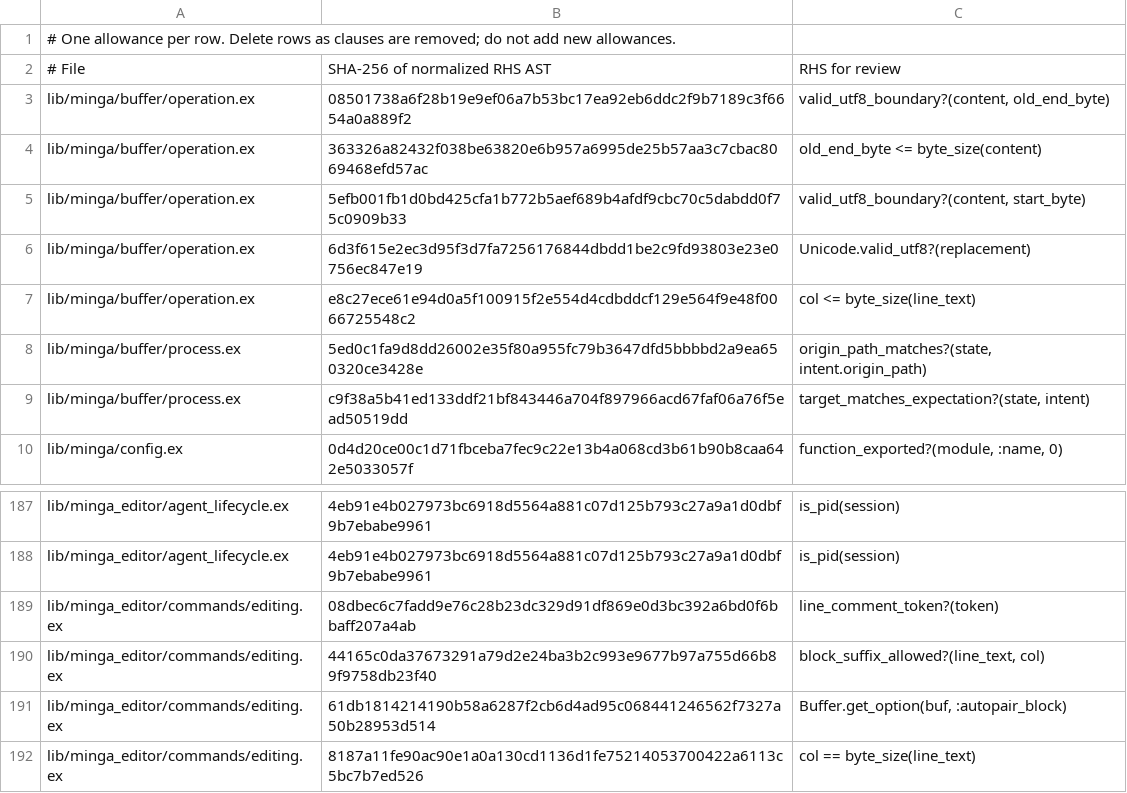
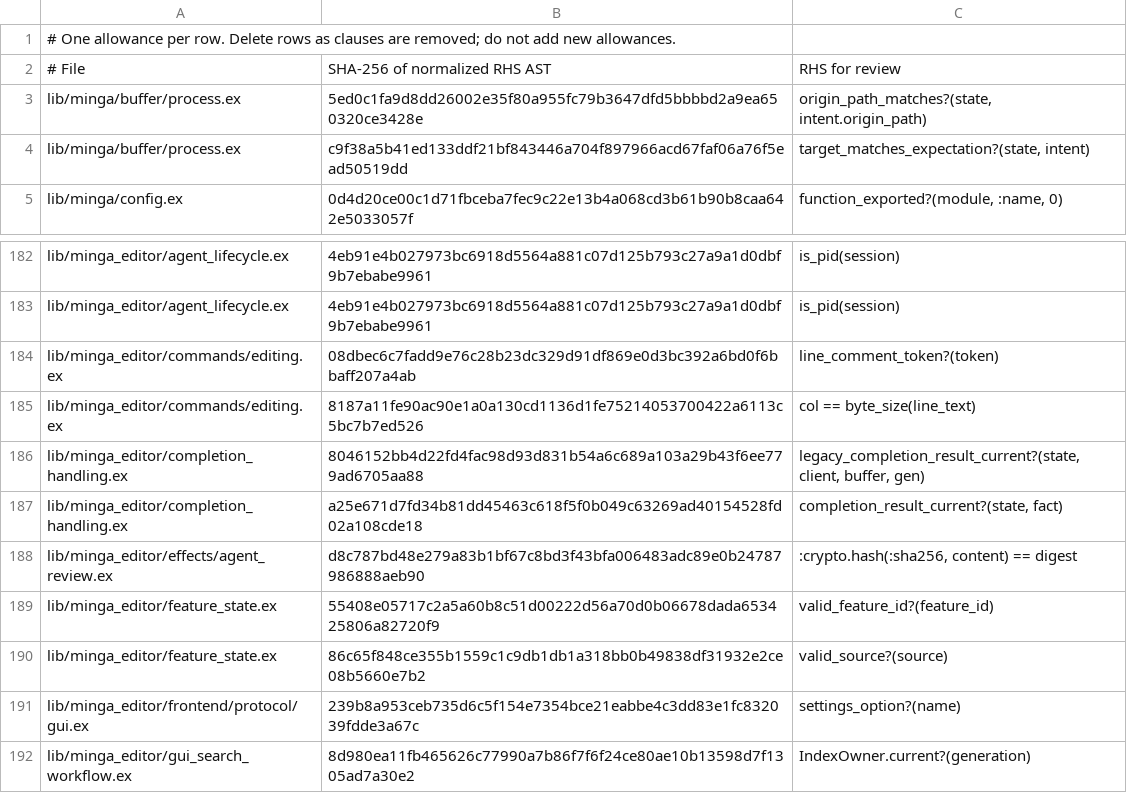
Before and after one commit to jsmestad/minga, a TSV file: credo/checks/no_true_with_baseline.tsv, drawn as a sheet; only a part is shown, gaps mark what is left out; the shorter side is filled out with more unchanged rows.

Commit message:
refactor(editor): keep owned values across editing workflows (#3708)

```diff
--- a/credo/checks/no_true_with_baseline.tsv
+++ b/credo/checks/no_true_with_baseline.tsv
@@ -2,7 +2,2 @@
 # File	SHA-256 of normalized RHS AST	RHS for review
-lib/minga/buffer/operation.ex	08501738a6f28b19e9ef06a7b53bc17ea92eb6ddc2f9b7189c3f6654a0a889f2	"valid_utf8_boundary?(content, old_end_byte)"
-lib/minga/buffer/operation.ex	363326a82432f038be63820e6b957a6995de25b57aa3c7cbac8069468efd57ac	"old_end_byte <= byte_size(content)"
-lib/minga/buffer/operation.ex	5efb001fb1d0bd425cfa1b772b5aef689b4afdf9cbc70c5dabdd0f75c0909b33	"valid_utf8_boundary?(content, start_byte)"
-lib/minga/buffer/operation.ex	6d3f615e2ec3d95f3d7fa7256176844dbdd1be2c9fd93803e23e0756ec847e19	"Unicode.valid_utf8?(replacement)"
-lib/minga/buffer/operation.ex	e8c27ece61e94d0a5f100915f2e554d4cdbddcf129e564f9e48f0066725548c2	"col <= byte_size(line_text)"
 lib/minga/buffer/process.ex	5ed0c1fa9d8dd26002e35f80a955fc79b3647dfd5bbbbd2a9ea650320ce3428e	"origin_path_matches?(state, intent.origin_path)"
@@ -189,4 +184,2 @@ lib/minga_editor/agent_lifecycle.ex	4eb91e4b027973bc6918d5564a881c07d125b793c27a
 lib/minga_editor/commands/editing.ex	08dbec6c7fadd9e76c28b23dc329d91df869e0d3bc392a6bd0f6bbaff207a4ab	"line_comment_token?(token)"
-lib/minga_editor/commands/editing.ex	44165c0da37673291a79d2e24ba3b2c993e9677b97a755d66b89f9758db23f40	"block_suffix_allowed?(line_text, col)"
-lib/minga_editor/commands/editing.ex	61db1814214190b58a6287f2cb6d4ad95c068441246562f7327a50b28953d514	"Buffer.get_option(buf, :autopair_block)"
 lib/minga_editor/commands/editing.ex	8187a11fe90ac90e1a0a130cd1136d1fe75214053700422a6113c5bc7b7ed526	"col == byte_size(line_text)"
```
Also changed, not shown: 28 other files.
